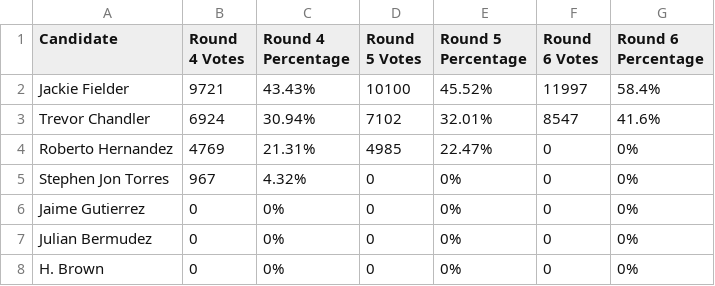
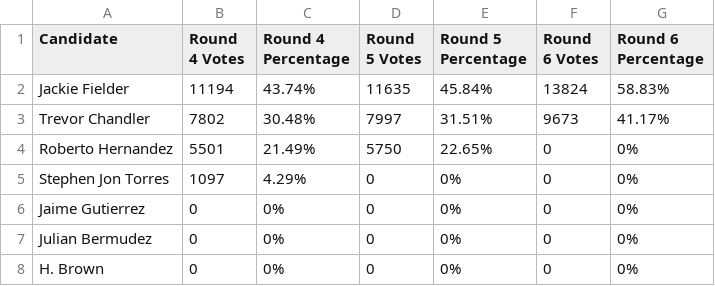
Before and after one commit to MissionLocal/2024-election, a CSV file: docs/d9-rcv-update/data.csv, drawn as a sheet.

```diff
--- a/docs/d9-rcv-update/data.csv
+++ b/docs/d9-rcv-update/data.csv
@@ -1,6 +1,6 @@
 Candidate,Round 4 Votes,Round 4 Percentage,Round 5 Votes,Round 5 Percentage,Round 6 Votes,Round 6 Percentage
-Jackie Fielder,9721,43.43%,10100,45.52%,11997,58.4%
-Trevor Chandler,6924,30.94%,7102,32.01%,8547,41.6%
-Roberto Hernandez,4769,21.31%,4985,22.47%,0,0%
-Stephen Jon Torres,967,4.32%,0,0%,0,0%
+Jackie Fielder,11194,43.74%,11635,45.84%,13824,58.83%
+Trevor Chandler,7802,30.48%,7997,31.51%,9673,41.17%
+Roberto Hernandez,5501,21.49%,5750,22.65%,0,0%
+Stephen Jon Torres,1097,4.29%,0,0%,0,0%
 Jaime Gutierrez,0,0%,0,0%,0,0%
```
Also changed, not shown: docs/ballots-map/totals.csv, docs/ballots-results/data.csv, 39 other files.
